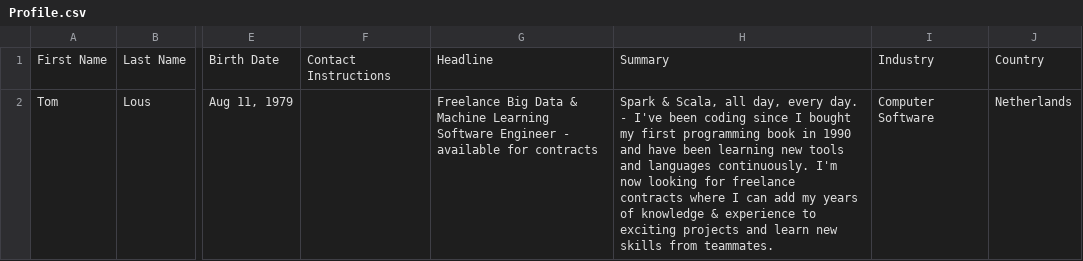
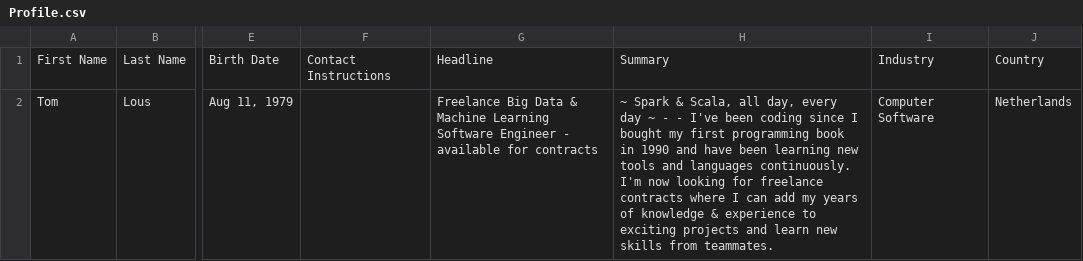
Before and after one commit to TomLous/resume, a CSV file: cv/export/Profile.csv, drawn as a sheet; only a part is shown, gaps mark what is left out; the diff names each change by its address in the sheet, - before the commit and + after, or states it on an @@ line.

```diff
--- a/cv/export/Profile.csv
+++ b/cv/export/Profile.csv
-H2: Spark & Scala, all day, every day. - I've…
+H2: ~ Spark & Scala, all day, every day ~ - - I've…
```
Also changed, not shown: cv/export/Education.csv, cv/export/Positions.csv, 4 other files.
